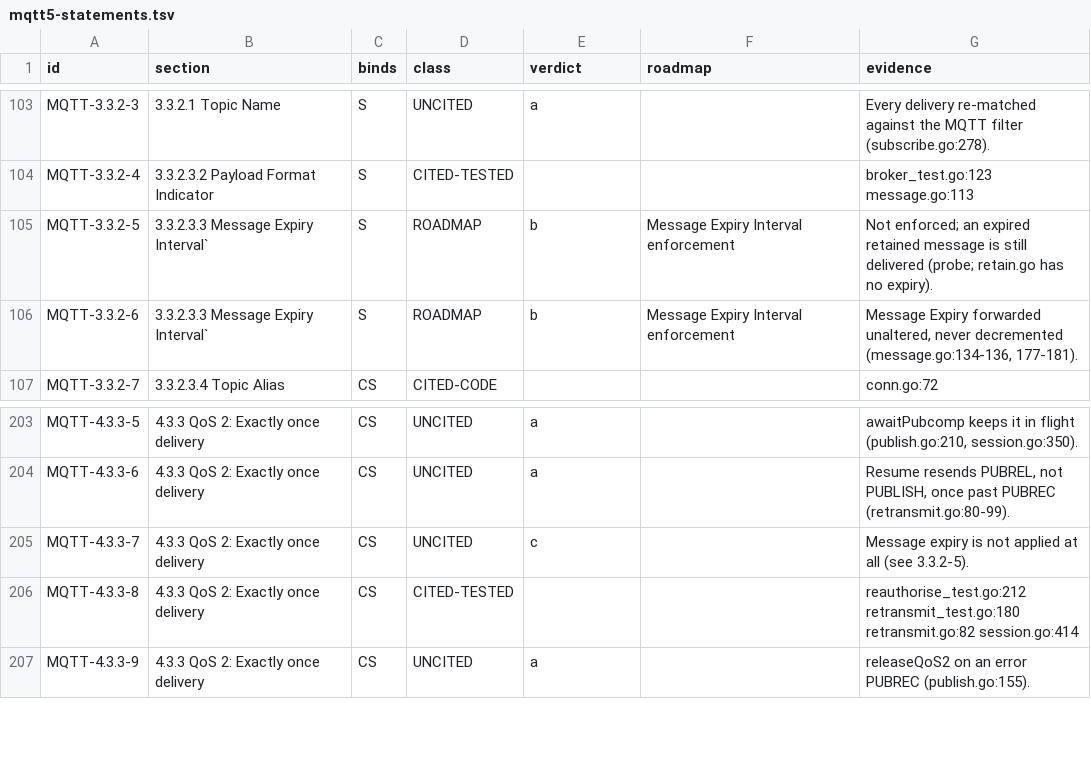
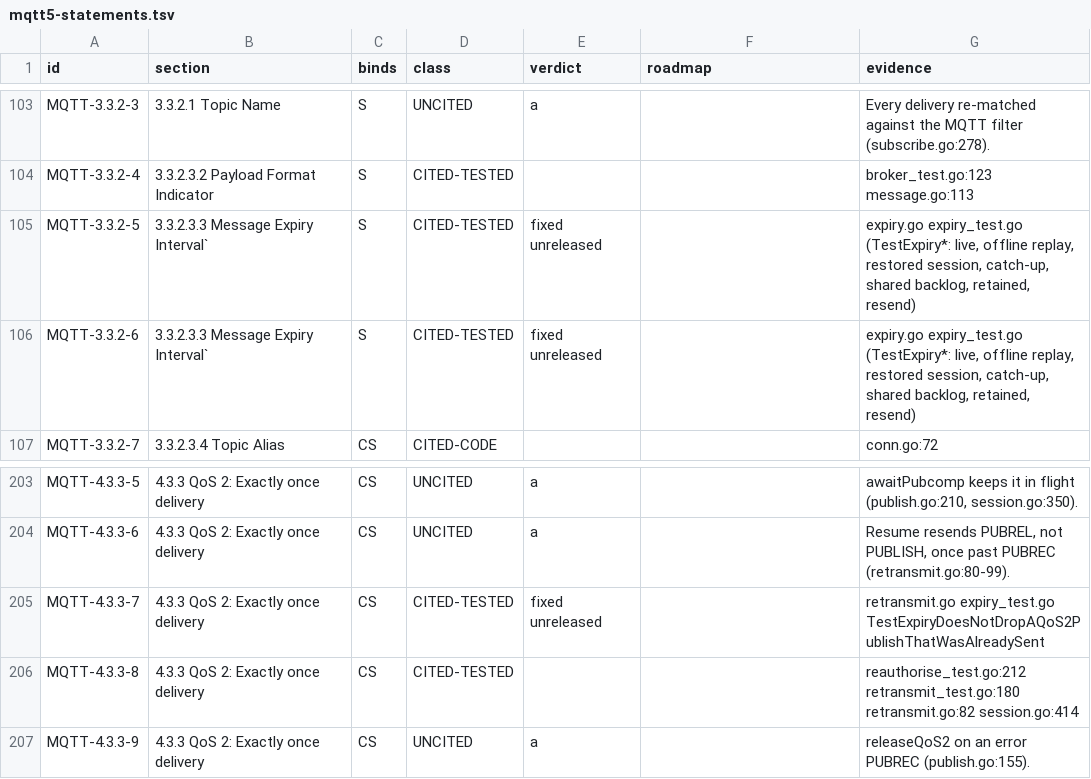
Before and after one commit to taumatix/natsmqtt5, a TSV file: conformance/mqtt5-statements.tsv, drawn as a sheet; only a part is shown, gaps mark what is left out.

```diff
--- a/conformance/mqtt5-statements.tsv
+++ b/conformance/mqtt5-statements.tsv
@@ -104,4 +104,4 @@ MQTT-3.3.2-3	3.3.2.1 Topic Name	S	UNCITED	a		Every delivery re-matched against t
 MQTT-3.3.2-4	3.3.2.3.2 Payload Format Indicator	S	CITED-TESTED			broker_test.go:123 message.go:113
-MQTT-3.3.2-5	3.3.2.3.3 Message Expiry Interval`	S	ROADMAP	b	Message Expiry Interval enforcement	Not enforced; an expired retained message is still delivered (probe; retain.go has no expiry).
-MQTT-3.3.2-6	3.3.2.3.3 Message Expiry Interval`	S	ROADMAP	b	Message Expiry Interval enforcement	Message Expiry forwarded unaltered, never decremented (message.go:134-136, 177-181).
+MQTT-3.3.2-5	3.3.2.3.3 Message Expiry Interval`	S	CITED-TESTED	fixed unreleased		expiry.go expiry_test.go (TestExpiry*: live, offline replay, restored session, catch-up, shared backlog, retained, resend)
+MQTT-3.3.2-6	3.3.2.3.3 Message Expiry Interval`	S	CITED-TESTED	fixed unreleased		expiry.go expiry_test.go (TestExpiry*: live, offline replay, restored session, catch-up, shared backlog, retained, resend)
 MQTT-3.3.2-7	3.3.2.3.4 Topic Alias	CS	CITED-CODE			conn.go:72
@@ -204,3 +204,3 @@ MQTT-4.3.3-5	4.3.3 QoS 2: Exactly once delivery	CS	UNCITED	a		awaitPubcomp keeps
 MQTT-4.3.3-6	4.3.3 QoS 2: Exactly once delivery	CS	UNCITED	a		Resume resends PUBREL, not PUBLISH, once past PUBREC (retransmit.go:80-99).
-MQTT-4.3.3-7	4.3.3 QoS 2: Exactly once delivery	CS	UNCITED	c		Message expiry is not applied at all (see 3.3.2-5).
+MQTT-4.3.3-7	4.3.3 QoS 2: Exactly once delivery	CS	CITED-TESTED	fixed unreleased		retransmit.go expiry_test.go TestExpiryDoesNotDropAQoS2PublishThatWasAlreadySent
 MQTT-4.3.3-8	4.3.3 QoS 2: Exactly once delivery	CS	CITED-TESTED			reauthorise_test.go:212 retransmit_test.go:180 retransmit.go:82 session.go:414
```
Also changed, not shown: 13 other files.
